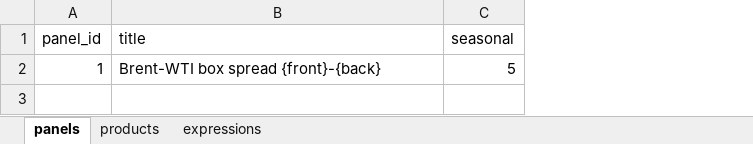
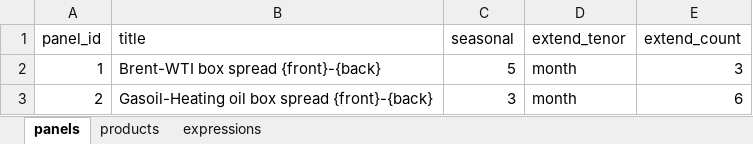
Before and after one commit to pnorton-hartreepartners/sandbox, an Excel workbook: chart_config.xlsx, sheet panels, drawn as a sheet; values as stored, in another font and other column widths than the file's, no borders; the diff names each change by its address in the sheet, - before the commit and + after, or states it on an @@ line.

```diff
--- a/chart_config.xlsx (sheet panels)
+++ b/chart_config.xlsx (sheet panels)
+column D (extend_tenor), row 2: month
+column E (extend_count), row 2: 3
+row 3: 2 | Gasoil-Heating oil box spread {front}-{back} | 3 | month | 6
```
Also changed, not shown: sheet expressions, sheet products, 3 other files.
